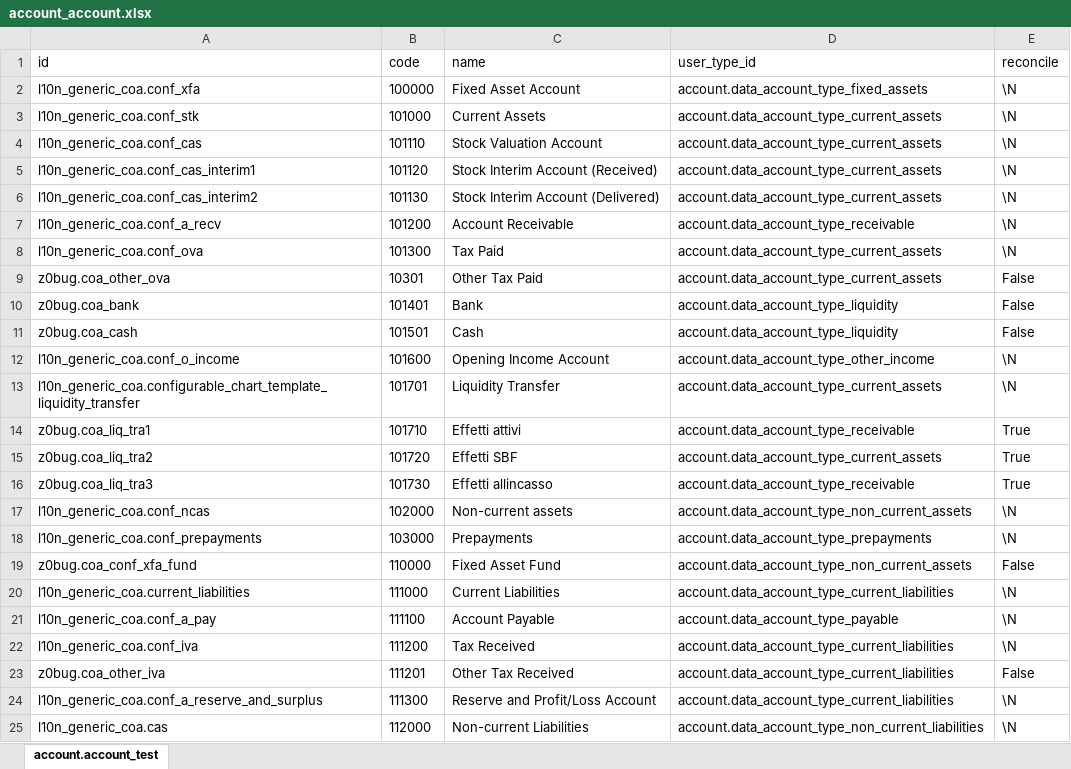
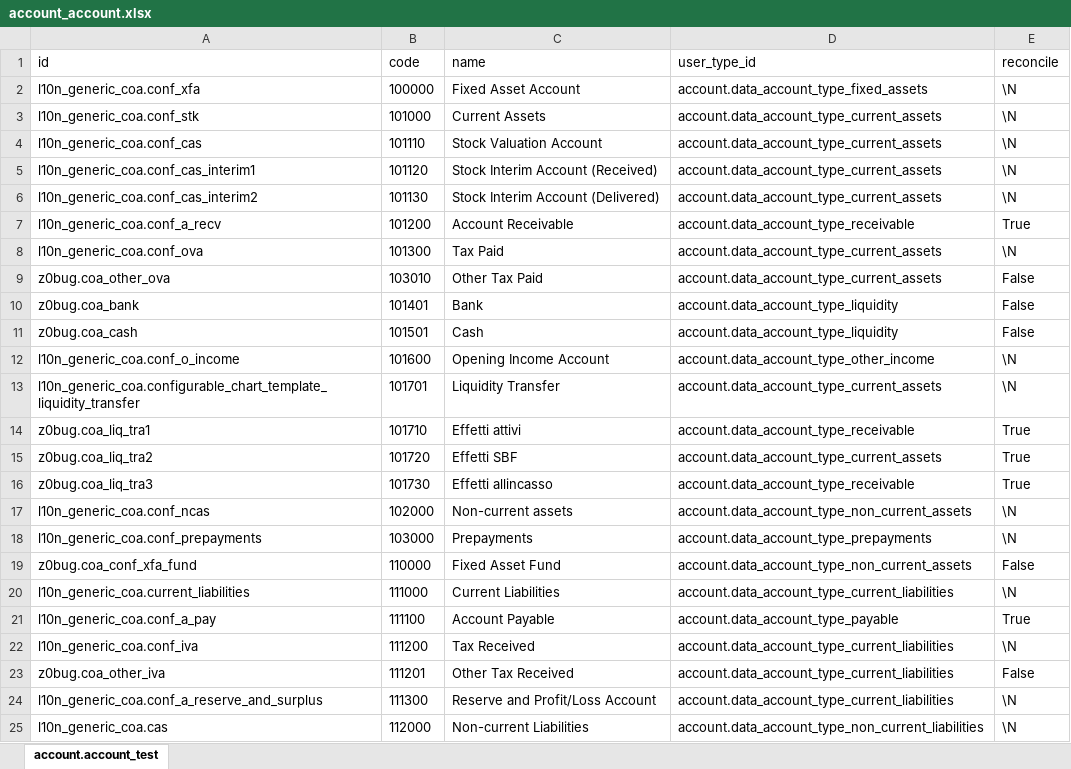
Before and after one commit to zeroincombenze/tools, an Excel workbook: z0bug_odoo/z0bug_odoo/testenv/account_account.xlsx, sheet account.account_test, drawn as a sheet; only a part is shown; values as stored, in another font and other column widths than the file's, no borders; the diff names each change by its address in the sheet, - before the commit and + after, or states it on an @@ line.

Commit message:
[IMP] z0bug_odoo upgrade

```diff
--- a/z0bug_odoo/z0bug_odoo/testenv/account_account.xlsx (sheet account.account_test)
+++ b/z0bug_odoo/z0bug_odoo/testenv/account_account.xlsx (sheet account.account_test)
-E7 (reconcile): \N
+E7 (reconcile): True
-B9 (code): 10301
+B9 (code): 103010
-E21 (reconcile): \N
+E21 (reconcile): True
```
Also changed, not shown: 18 other files.
